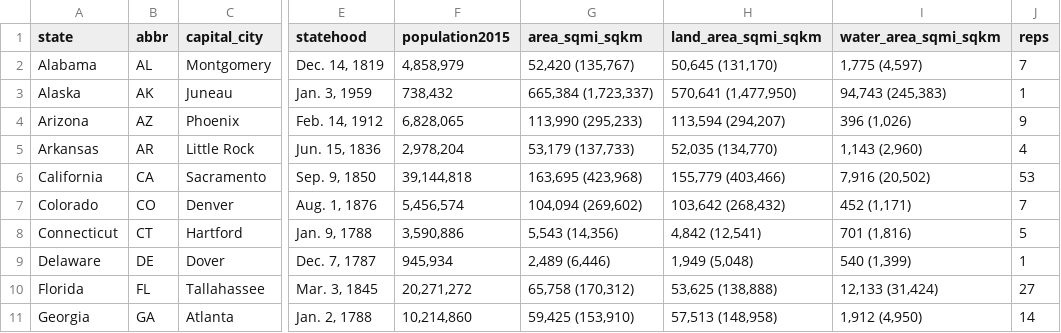
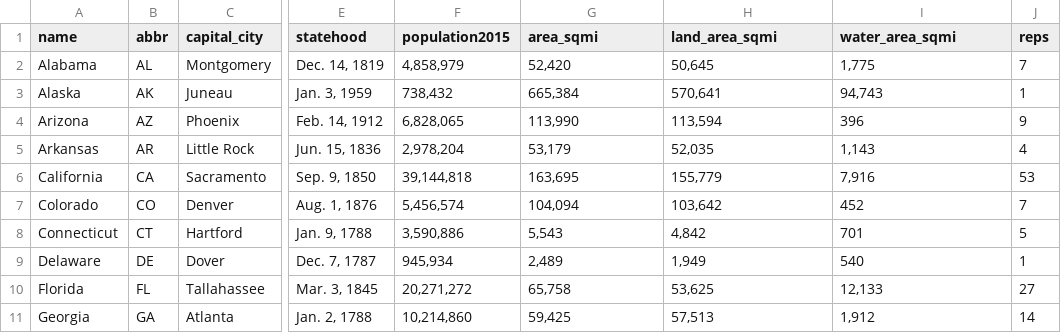
Before and after one commit to shanejb/dataviscourse-pr-RealEstateMarketAnalyzer, a CSV file: src/data/states_facts.csv, drawn as a sheet; only a part is shown, gaps mark what is left out; the diff covers the shown part only; the diff names each change by its address in the sheet, - before the commit and + after, or states it on an @@ line.

Commit message:
Added selected state cards to visualization

```diff
--- a/src/data/states_facts.csv
+++ b/src/data/states_facts.csv
-A1: state
+A1: name
-G1: area_sqmi_sqkm
+G1: area_sqmi
-H1: land_area_sqmi_sqkm
+H1: land_area_sqmi
-I1: water_area_sqmi_sqkm
+I1: water_area_sqmi
-G2 (area_sqmi): 52,420 (135,767)
+G2 (area_sqmi): 52,420
-H2 (land_area_sqmi): 50,645 (131,170)
+H2 (land_area_sqmi): 50,645
-I2 (water_area_sqmi): 1,775 (4,597)
+I2 (water_area_sqmi): 1,775
-G3 (area_sqmi): 665,384 (1,723,337)
+G3 (area_sqmi): 665,384
-H3 (land_area_sqmi): 570,641 (1,477,950)
+H3 (land_area_sqmi): 570,641
-I3 (water_area_sqmi): 94,743 (245,383)
+I3 (water_area_sqmi): 94,743
-G4 (area_sqmi): 113,990 (295,233)
+G4 (area_sqmi): 113,990
-H4 (land_area_sqmi): 113,594 (294,207)
+H4 (land_area_sqmi): 113,594
-I4 (water_area_sqmi): 396 (1,026)
+I4 (water_area_sqmi): 396
-G5 (area_sqmi): 53,179 (137,733)
+G5 (area_sqmi): 53,179
-H5 (land_area_sqmi): 52,035 (134,770)
+H5 (land_area_sqmi): 52,035
-I5 (water_area_sqmi): 1,143 (2,960)
+I5 (water_area_sqmi): 1,143
-G6 (area_sqmi): 163,695 (423,968)
+G6 (area_sqmi): 163,695
-H6 (land_area_sqmi): 155,779 (403,466)
+H6 (land_area_sqmi): 155,779
-I6 (water_area_sqmi): 7,916 (20,502)
+I6 (water_area_sqmi): 7,916
-G7 (area_sqmi): 104,094 (269,602)
+G7 (area_sqmi): 104,094
-H7 (land_area_sqmi): 103,642 (268,432)
+H7 (land_area_sqmi): 103,642
-I7 (water_area_sqmi): 452 (1,171)
+I7 (water_area_sqmi): 452
-G8 (area_sqmi): 5,543 (14,356)
+G8 (area_sqmi): 5,543
-H8 (land_area_sqmi): 4,842 (12,541)
+H8 (land_area_sqmi): 4,842
-I8 (water_area_sqmi): 701 (1,816)
+I8 (water_area_sqmi): 701
-G9 (area_sqmi): 2,489 (6,446)
+G9 (area_sqmi): 2,489
-H9 (land_area_sqmi): 1,949 (5,048)
+H9 (land_area_sqmi): 1,949
-I9 (water_area_sqmi): 540 (1,399)
+I9 (water_area_sqmi): 540
-G10 (area_sqmi): 65,758 (170,312)
+G10 (area_sqmi): 65,758
-H10 (land_area_sqmi): 53,625 (138,888)
+H10 (land_area_sqmi): 53,625
-I10 (water_area_sqmi): 12,133 (31,424)
+I10 (water_area_sqmi): 12,133
-G11 (area_sqmi): 59,425 (153,910)
+G11 (area_sqmi): 59,425
-H11 (land_area_sqmi): 57,513 (148,958)
+H11 (land_area_sqmi): 57,513
-I11 (water_area_sqmi): 1,912 (4,950)
+I11 (water_area_sqmi): 1,912
```
Also changed, not shown: 121 edited cells elsewhere in this file, 2 other files.
